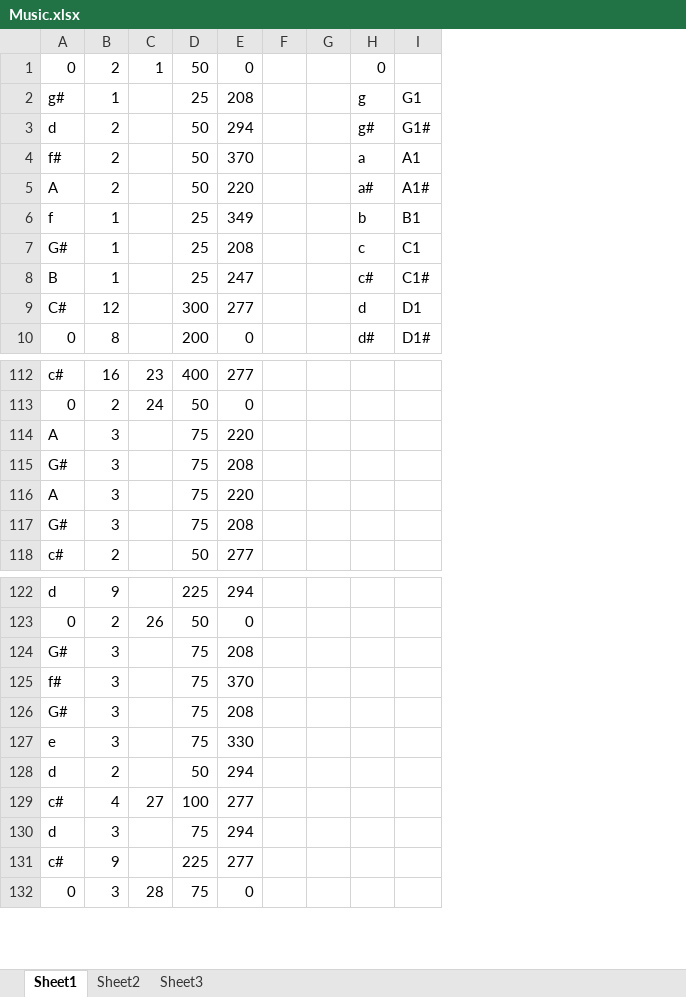
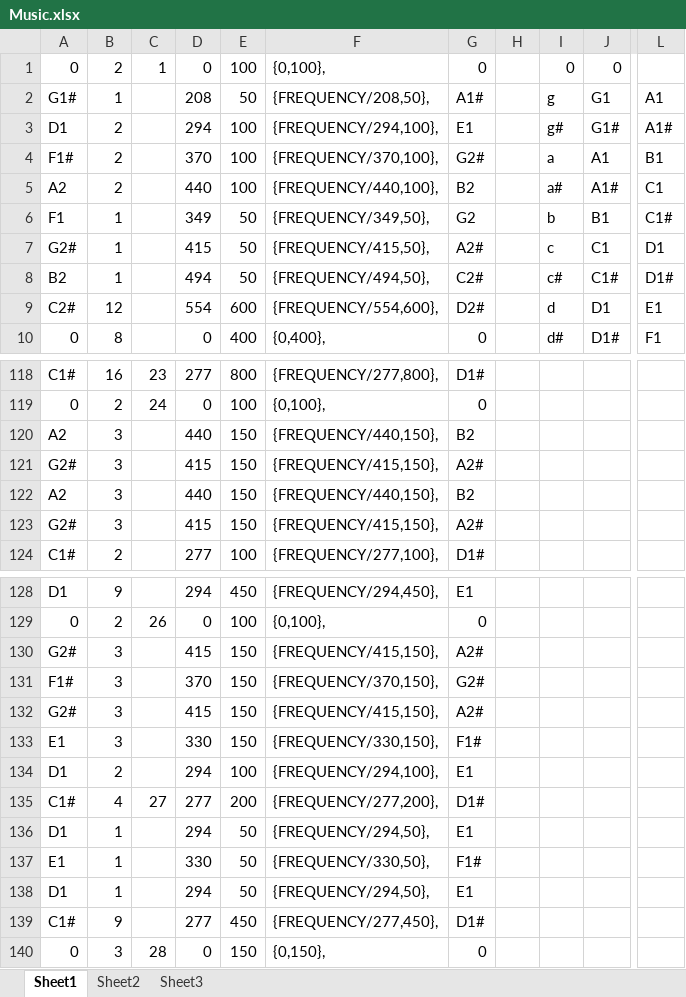
Before and after one commit to zdraw/ee445l-labs, an Excel workbook: Lab5/Gerudo Valley/Music.xlsx, sheet Sheet1, drawn as a sheet; only a part is shown, gaps mark what is left out; values as stored, in another font and other column widths than the file's, no borders; removed rows and columns are numbered as before the commit, all else as after; rows hold the shown columns only; the diff covers the shown part only; the diff names each change by its address in the sheet, - before the commit and + after, or states it on an @@ line.

```diff
--- a/Lab5/Gerudo Valley/Music.xlsx (sheet Sheet1)
+++ b/Lab5/Gerudo Valley/Music.xlsx (sheet Sheet1)
-column A, rows 1-10: 0 | g# | d | f# | A | f | G# | B | C# | 0; rows 112-118: c# | 0 | A | G# | A | G# | c#; rows 122-129: d | 0 | G# | f# | G# | e | d | c#; rows 131-132: c# | 0
+column A, rows 1-10: 0 | G1# | D1 | F1# | A2 | F1 | G2# | B2 | C2# | 0; rows 118-124: C1# | 0 | A2 | G2# | A2 | G2# | C1#; rows 128-135: D1 | 0 | G2# | F1# | G2# | E1 | D1 | C1#; rows 139-140: C1# | 0
-column D, rows 1-10: 50 | 25 | 50 | 50 | 50 | 25 | 25 | 25 | 300 | 200; rows 112-118: 400 | 50 | 75 | 75 | 75 | 75 | 50; rows 122-129: 225 | 50 | 75 | 75 | 75 | 75 | 50 | 100; rows 131-132: 225 | 75
-column F, empty
+column E, rows 1-10: 100 | 50 | 100 | 100 | 100 | 50 | 50 | 50 | 600 | 400; rows 118-124: 800 | 100 | 150 | 150 | 150 | 150 | 100; rows 128-135: 450 | 100 | 150 | 150 | 150 | 150 | 100 | 200; rows 139-140: 450 | 150
+column F, rows 1-10: {0,100}, | {FREQUENCY/208,50}, | {FREQUENCY/294,100}, | {FREQUENCY/370,100}, | {FREQUENCY/440,100}, | {FREQUENCY/349,50}, | {FREQUENCY/415,50}, | {FREQUENCY/494,50}, | {FREQUENCY/554,600}, | {0,400},; rows 118-124: {FREQUENCY/277,800}, | {0,100}, | {FREQUENCY/440,150}, | {FREQUENCY/415,150}, | {FREQUENCY/440,150}, | {FREQUENCY/415,150}, | {FREQUENCY/277,100},; rows 128-135: {FREQUENCY/294,450}, | {0,100}, | {FREQUENCY/415,150}, | {FREQUENCY/370,150}, | {FREQUENCY/415,150}, | {FREQUENCY/330,150}, | {FREQUENCY/294,100}, | {FREQUENCY/277,200},; rows 139-140: {FREQUENCY/277,450}, | {0,150},
+column G, rows 1-10: 0 | A1# | E1 | G2# | B2 | G2 | A2# | C2# | D2# | 0; rows 118-124: D1# | 0 | B2 | A2# | B2 | A2# | D1#; rows 128-135: E1 | 0 | A2# | G2# | A2# | F1# | E1 | D1#; rows 139-140: D1# | 0
+column L, rows 2-10: A1 | A1# | B1 | C1 | C1# | D1 | D1# | E1 | F1
-J1: (empty)
+J1: 0
-D5: 220
+D5: 440
-D7: 208
+D7: 415
-D8: 247
+D8: 494
-D9: 277
+D9: 554
-D120: 220
+D120: 440
-D121: 208
+D121: 415
-D122: 220
+D122: 440
-D123: 208
+D123: 415
-D130: 208
+D130: 415
-D132: 208
+D132: 415
-row 130: d | 3 |  | 75 | 294
+row 136: D1 | 1 |  | 294 | 50 | {FREQUENCY/294,50}, | E1
+row 137: E1 | 1 |  | 330 | 50 | {FREQUENCY/330,50}, | F1#
+row 138: D1 | 1 |  | 294 | 50 | {FREQUENCY/294,50}, | E1
```
Also changed, not shown: 9 added rows, 3 removed rows and 71 edited cells elsewhere in this sheet, formulas that keep their value, 9 other files.
